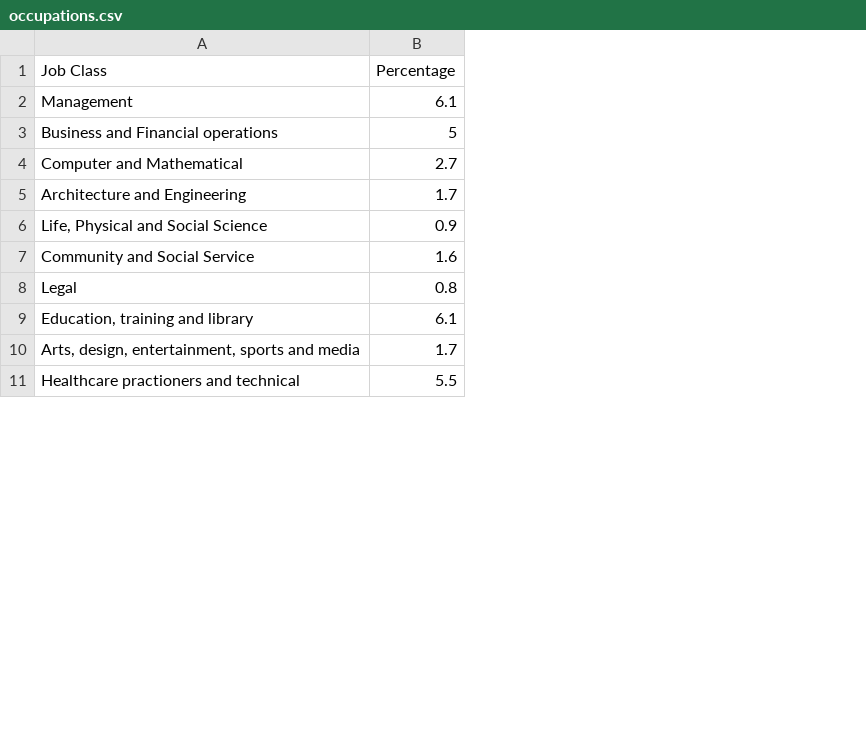
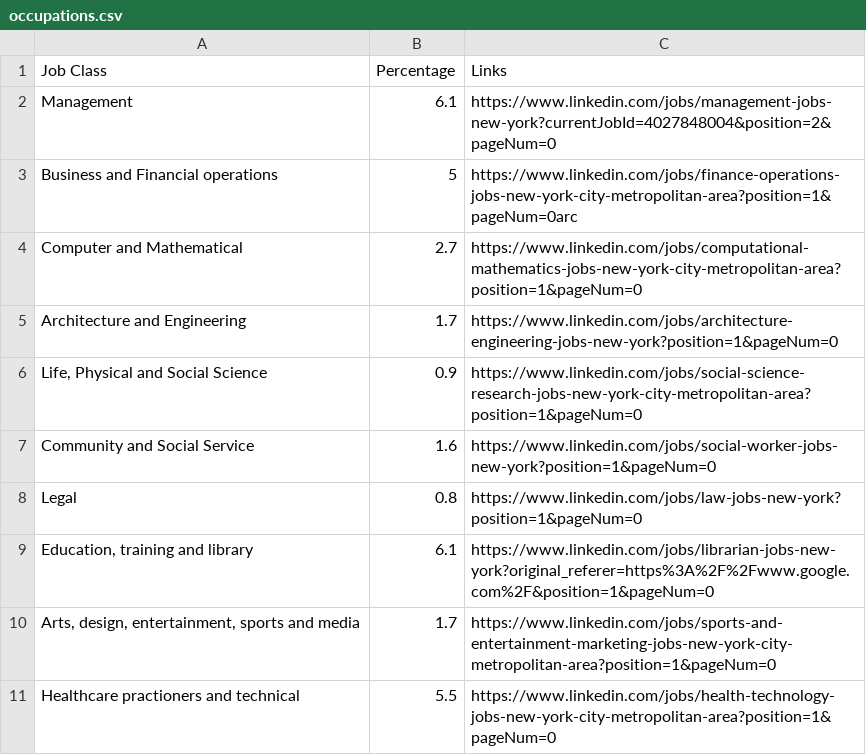
Before and after one commit to Stanleyhoo1/SoftDev-Work, a CSV file: 13_tempwork/data/occupations.csv, drawn as a sheet; only a part is shown; the diff names each change by its address in the sheet, - before the commit and + after, or states it on an @@ line.

```diff
--- a/13_tempwork/data/occupations.csv
+++ b/13_tempwork/data/occupations.csv
+column C (Links), rows 2-11: https://www.linkedin.com/jobs/management-jobs-new-york?currentJobId=4027848004&position=2&pageNum=0 | https://www.linkedin.com/jobs/finance-operations-jobs-new-york-city-metropolitan-area?position=1&pageNum=0arc | https://www.linkedin.com/jobs/computational-mathematics-jobs-new-york-city-metropolitan-area?position=1&pageNum=0 | https://www.linkedin.com/jobs/architecture-engineering-jobs-new-york?position=1&pageNum=0 | https://www.linkedin.com/jobs/social-science-research-jobs-new-york-city-metropolitan-area?position=1&pageNum=0 | https://www.linkedin.com/jobs/social-worker-jobs-new-york?position=1&pageNum=0 | https://www.linkedin.com/jobs/law-jobs-new-york?position=1&pageNum=0 | https://www.linkedin.com/jobs/librarian-jobs-new-york?original_referer=https%3A%2F%2Fwww.google.com%2F&position=1&pageNum=0 | https://www.linkedin.com/jobs/sports-and-entertainment-marketing-jobs-new-york-city-metropolitan-area?position=1&pageNum=0 | https://www.linkedin.com/jobs/health-technology-jobs-new-york-city-metropolitan-area?position=1&pageNum=0
```
Also changed, not shown: 1 other file.
